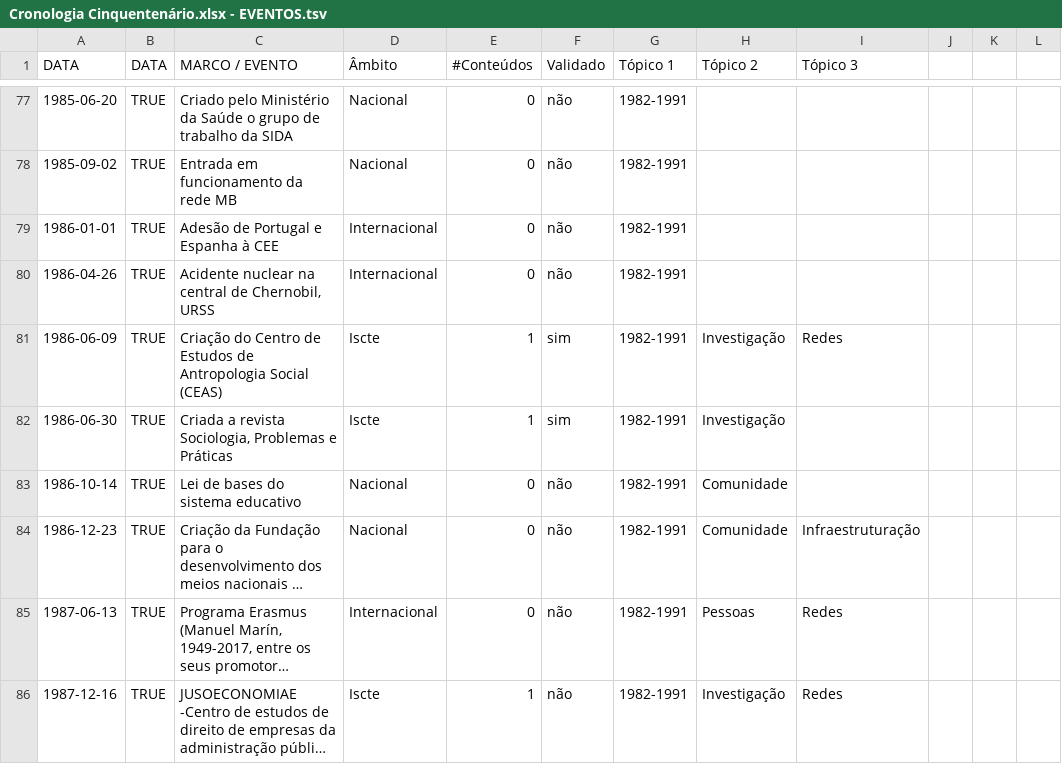
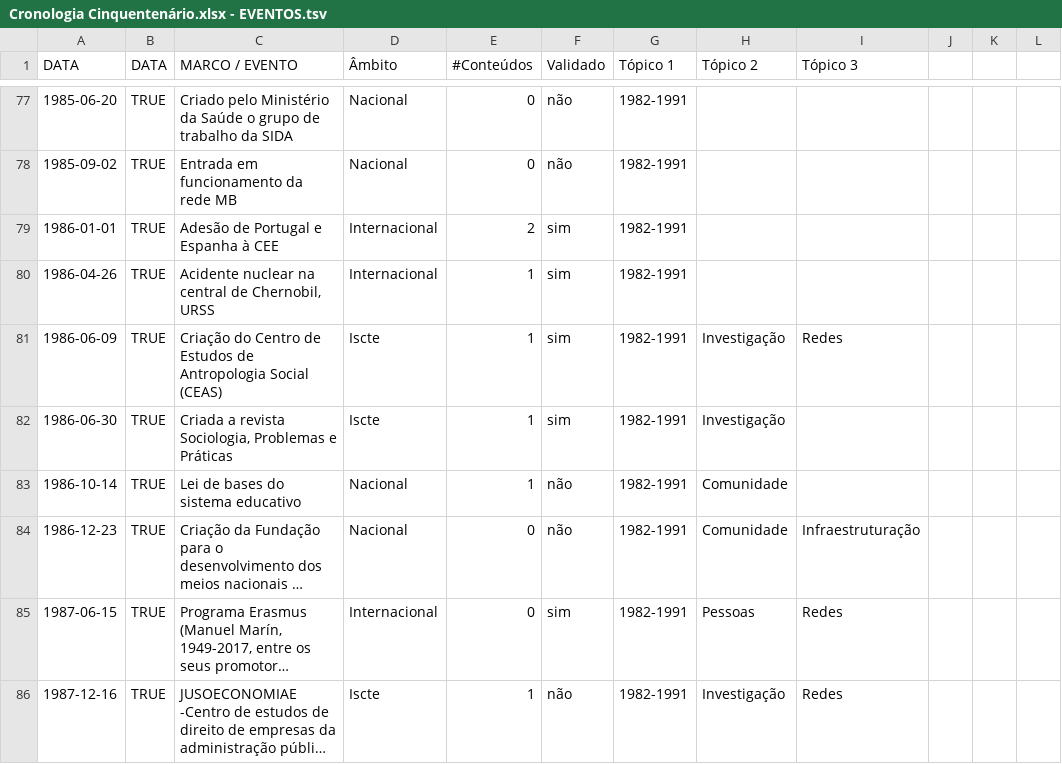
Before and after one commit to quasarresearchgroup/iscte50anos-server, a TSV file: iscte50anos/__scripts/files/Cronologia Cinquentenário.xlsx - EVENTOS.tsv, drawn as a sheet; only a part is shown, gaps mark what is left out; long unchanged cells end in …; the diff covers the shown part only; the diff names each change by its address in the sheet, - before the commit and + after, or states it on an @@ line.

```diff
--- a/iscte50anos/__scripts/files/Cronologia Cinquentenário.xlsx - EVENTOS.tsv
+++ b/iscte50anos/__scripts/files/Cronologia Cinquentenário.xlsx - EVENTOS.tsv
-E79 (#Conteúdos): 0
+E79 (#Conteúdos): 2
-F79:F80 (Validado): não
+F79:F80 (Validado): sim
-E80 (#Conteúdos): 0
+E80 (#Conteúdos): 1
-E83 (#Conteúdos): 0
+E83 (#Conteúdos): 1
-A85 (DATA): 1987-06-13
+A85 (DATA): 1987-06-15
-F85 (Validado): não
+F85 (Validado): sim
```
Also changed, not shown: 1 removed row and 135 edited cells elsewhere in this file, 3 other files.
